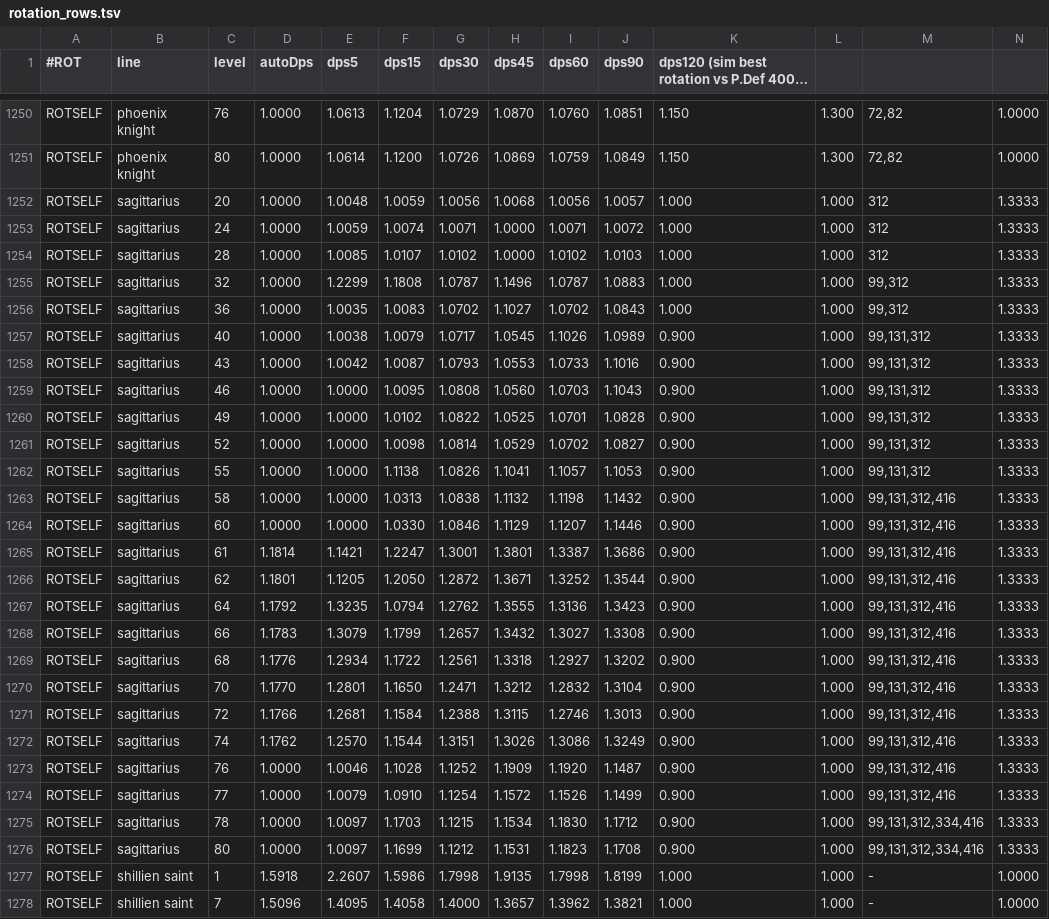
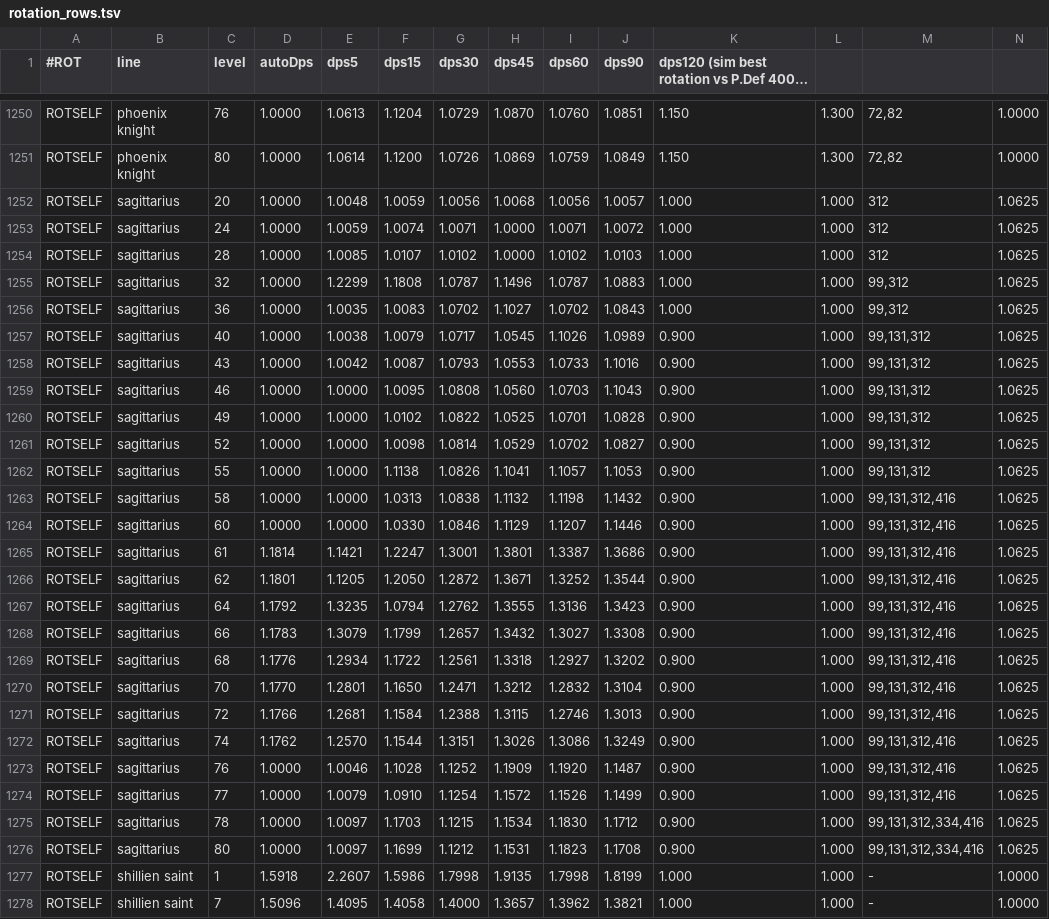
Before and after one commit to sateriok1/L2-Living-Worlds, a TSV file: tools/combat_sim/rotation_rows.tsv, drawn as a sheet; only a part is shown, gaps mark what is left out; long unchanged cells end in …; the diff covers the shown part only.

```diff
--- a/tools/combat_sim/rotation_rows.tsv
+++ b/tools/combat_sim/rotation_rows.tsv
@@ -1251,27 +1251,27 @@ ROTSELF	phoenix knight	76	1.0000	1.0613	1.1204	1.0729	1.0870	1.0760	1.0851	1.150
 ROTSELF	phoenix knight	80	1.0000	1.0614	1.1200	1.0726	1.0869	1.0759	1.0849	1.150	1.300	72,82	1.0000
-ROTSELF	sagittarius	20	1.0000	1.0048	1.0059	1.0056	1.0068	1.0056	1.0057	1.000	1.000	312	1.3333
-ROTSELF	sagittarius	24	1.0000	1.0059	1.0074	1.0071	1.0000	1.0071	1.0072	1.000	1.000	312	1.3333
-ROTSELF	sagittarius	28	1.0000	1.0085	1.0107	1.0102	1.0000	1.0102	1.0103	1.000	1.000	312	1.3333
-ROTSELF	sagittarius	32	1.0000	1.2299	1.1808	1.0787	1.1496	1.0787	1.0883	1.000	1.000	99,312	1.3333
-ROTSELF	sagittarius	36	1.0000	1.0035	1.0083	1.0702	1.1027	1.0702	1.0843	1.000	1.000	99,312	1.3333
-ROTSELF	sagittarius	40	1.0000	1.0038	1.0079	1.0717	1.0545	1.1026	1.0989	0.900	1.000	99,131,312	1.3333
-ROTSELF	sagittarius	43	1.0000	1.0042	1.0087	1.0793	1.0553	1.0733	1.1016	0.900	1.000	99,131,312	1.3333
-ROTSELF	sagittarius	46	1.0000	1.0000	1.0095	1.0808	1.0560	1.0703	1.1043	0.900	1.000	99,131,312	1.3333
-ROTSELF	sagittarius	49	1.0000	1.0000	1.0102	1.0822	1.0525	1.0701	1.0828	0.900	1.000	99,131,312	1.3333
-ROTSELF	sagittarius	52	1.0000	1.0000	1.0098	1.0814	1.0529	1.0702	1.0827	0.900	1.000	99,131,312	1.3333
-ROTSELF	sagittarius	55	1.0000	1.0000	1.1138	1.0826	1.1041	1.1057	1.1053	0.900	1.000	99,131,312	1.3333
-ROTSELF	sagittarius	58	1.0000	1.0000	1.0313	1.0838	1.1132	1.1198	1.1432	0.900	1.000	99,131,312,416	1.3333
-ROTSELF	sagittarius	60	1.0000	1.0000	1.0330	1.0846	1.1129	1.1207	1.1446	0.900	1.000	99,131,312,416	1.3333
-ROTSELF	sagittarius	61	1.1814	1.1421	1.2247	1.3001	1.3801	1.3387	1.3686	0.900	1.000	99,131,312,416	1.3333
-ROTSELF	sagittarius	62	1.1801	1.1205	1.2050	1.2872	1.3671	1.3252	1.3544	0.900	1.000	99,131,312,416	1.3333
-ROTSELF	sagittarius	64	1.1792	1.3235	1.0794	1.2762	1.3555	1.3136	1.3423	0.900	1.000	99,131,312,416	1.3333
-ROTSELF	sagittarius	66	1.1783	1.3079	1.1799	1.2657	1.3432	1.3027	1.3308	0.900	1.000	99,131,312,416	1.3333
-ROTSELF	sagittarius	68	1.1776	1.2934	1.1722	1.2561	1.3318	1.2927	1.3202	0.900	1.000	99,131,312,416	1.3333
-ROTSELF	sagittarius	70	1.1770	1.2801	1.1650	1.2471	1.3212	1.2832	1.3104	0.900	1.000	99,131,312,416	1.3333
-ROTSELF	sagittarius	72	1.1766	1.2681	1.1584	1.2388	1.3115	1.2746	1.3013	0.900	1.000	99,131,312,416	1.3333
-ROTSELF	sagittarius	74	1.1762	1.2570	1.1544	1.3151	1.3026	1.3086	1.3249	0.900	1.000	99,131,312,416	1.3333
-ROTSELF	sagittarius	76	1.0000	1.0046	1.1028	1.1252	1.1909	1.1920	1.1487	0.900	1.000	99,131,312,416	1.3333
-ROTSELF	sagittarius	77	1.0000	1.0079	1.0910	1.1254	1.1572	1.1526	1.1499	0.900	1.000	99,131,312,416	1.3333
-ROTSELF	sagittarius	78	1.0000	1.0097	1.1703	1.1215	1.1534	1.1830	1.1712	0.900	1.000	99,131,312,334,416	1.3333
-ROTSELF	sagittarius	80	1.0000	1.0097	1.1699	1.1212	1.1531	1.1823	1.1708	0.900	1.000	99,131,312,334,416	1.3333
+ROTSELF	sagittarius	20	1.0000	1.0048	1.0059	1.0056	1.0068	1.0056	1.0057	1.000	1.000	312	1.0625
+ROTSELF	sagittarius	24	1.0000	1.0059	1.0074	1.0071	1.0000	1.0071	1.0072	1.000	1.000	312	1.0625
+ROTSELF	sagittarius	28	1.0000	1.0085	1.0107	1.0102	1.0000	1.0102	1.0103	1.000	1.000	312	1.0625
+ROTSELF	sagittarius	32	1.0000	1.2299	1.1808	1.0787	1.1496	1.0787	1.0883	1.000	1.000	99,312	1.0625
+ROTSELF	sagittarius	36	1.0000	1.0035	1.0083	1.0702	1.1027	1.0702	1.0843	1.000	1.000	99,312	1.0625
+ROTSELF	sagittarius	40	1.0000	1.0038	1.0079	1.0717	1.0545	1.1026	1.0989	0.900	1.000	99,131,312	1.0625
+ROTSELF	sagittarius	43	1.0000	1.0042	1.0087	1.0793	1.0553	1.0733	1.1016	0.900	1.000	99,131,312	1.0625
+ROTSELF	sagittarius	46	1.0000	1.0000	1.0095	1.0808	1.0560	1.0703	1.1043	0.900	1.000	99,131,312	1.0625
+ROTSELF	sagittarius	49	1.0000	1.0000	1.0102	1.0822	1.0525	1.0701	1.0828	0.900	1.000	99,131,312	1.0625
+ROTSELF	sagittarius	52	1.0000	1.0000	1.0098	1.0814	1.0529	1.0702	1.0827	0.900	1.000	99,131,312	1.0625
+ROTSELF	sagittarius	55	1.0000	1.0000	1.1138	1.0826	1.1041	1.1057	1.1053	0.900	1.000	99,131,312	1.0625
+ROTSELF	sagittarius	58	1.0000	1.0000	1.0313	1.0838	1.1132	1.1198	1.1432	0.900	1.000	99,131,312,416	1.0625
+ROTSELF	sagittarius	60	1.0000	1.0000	1.0330	1.0846	1.1129	1.1207	1.1446	0.900	1.000	99,131,312,416	1.0625
+ROTSELF	sagittarius	61	1.1814	1.1421	1.2247	1.3001	1.3801	1.3387	1.3686	0.900	1.000	99,131,312,416	1.0625
+ROTSELF	sagittarius	62	1.1801	1.1205	1.2050	1.2872	1.3671	1.3252	1.3544	0.900	1.000	99,131,312,416	1.0625
+ROTSELF	sagittarius	64	1.1792	1.3235	1.0794	1.2762	1.3555	1.3136	1.3423	0.900	1.000	99,131,312,416	1.0625
+ROTSELF	sagittarius	66	1.1783	1.3079	1.1799	1.2657	1.3432	1.3027	1.3308	0.900	1.000	99,131,312,416	1.0625
+ROTSELF	sagittarius	68	1.1776	1.2934	1.1722	1.2561	1.3318	1.2927	1.3202	0.900	1.000	99,131,312,416	1.0625
+ROTSELF	sagittarius	70	1.1770	1.2801	1.1650	1.2471	1.3212	1.2832	1.3104	0.900	1.000	99,131,312,416	1.0625
+ROTSELF	sagittarius	72	1.1766	1.2681	1.1584	1.2388	1.3115	1.2746	1.3013	0.900	1.000	99,131,312,416	1.0625
+ROTSELF	sagittarius	74	1.1762	1.2570	1.1544	1.3151	1.3026	1.3086	1.3249	0.900	1.000	99,131,312,416	1.0625
+ROTSELF	sagittarius	76	1.0000	1.0046	1.1028	1.1252	1.1909	1.1920	1.1487	0.900	1.000	99,131,312,416	1.0625
+ROTSELF	sagittarius	77	1.0000	1.0079	1.0910	1.1254	1.1572	1.1526	1.1499	0.900	1.000	99,131,312,416	1.0625
+ROTSELF	sagittarius	78	1.0000	1.0097	1.1703	1.1215	1.1534	1.1830	1.1712	0.900	1.000	99,131,312,334,416	1.0625
+ROTSELF	sagittarius	80	1.0000	1.0097	1.1699	1.1212	1.1531	1.1823	1.1708	0.900	1.000	99,131,312,334,416	1.0625
 ROTSELF	shillien saint	1	1.5918	2.2607	1.5986	1.7998	1.9135	1.7998	1.8199	1.000	1.000	-	1.0000
```
Also changed, not shown: 36 edited cells elsewhere in this file, tools/combat_sim/zone_combat.tsv, 4 other files.
